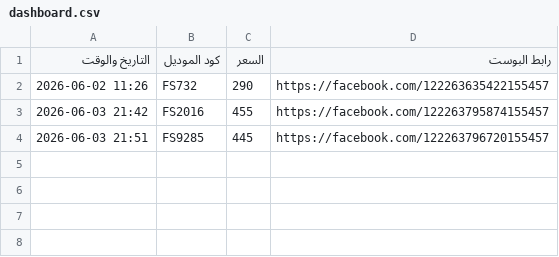
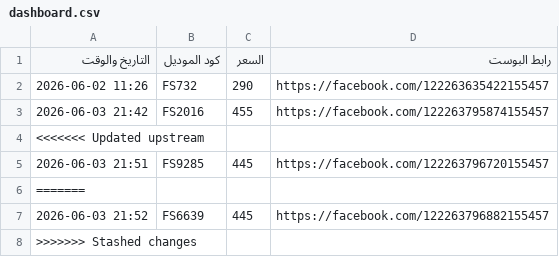
Before and after one commit to mohamedfayznada-jpg/telegram-fashion-bot, a CSV file: dashboard.csv, drawn as a sheet.

```diff
--- a/dashboard.csv
+++ b/dashboard.csv
@@ -3,2 +3,6 @@
 2026-06-03 21:42,FS2016,455,https://facebook.com/122263795874155457
+<<<<<<< Updated upstream
 2026-06-03 21:51,FS9285,445,https://facebook.com/122263796720155457
+=======
+2026-06-03 21:52,FS6639,445,https://facebook.com/122263796882155457
+>>>>>>> Stashed changes
```
